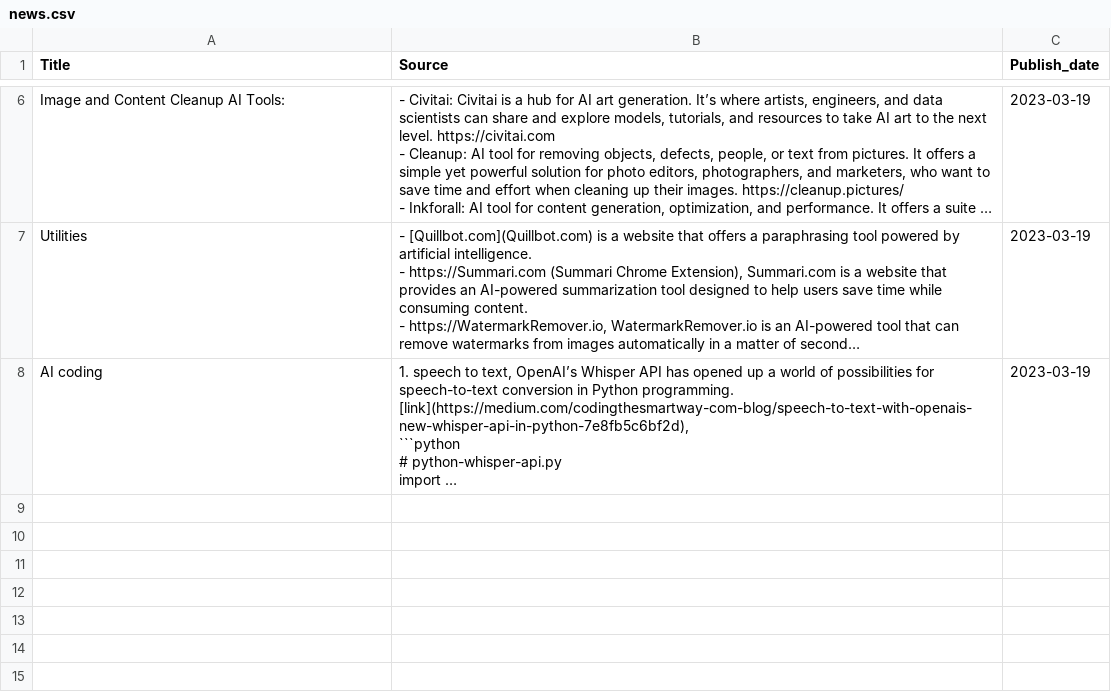
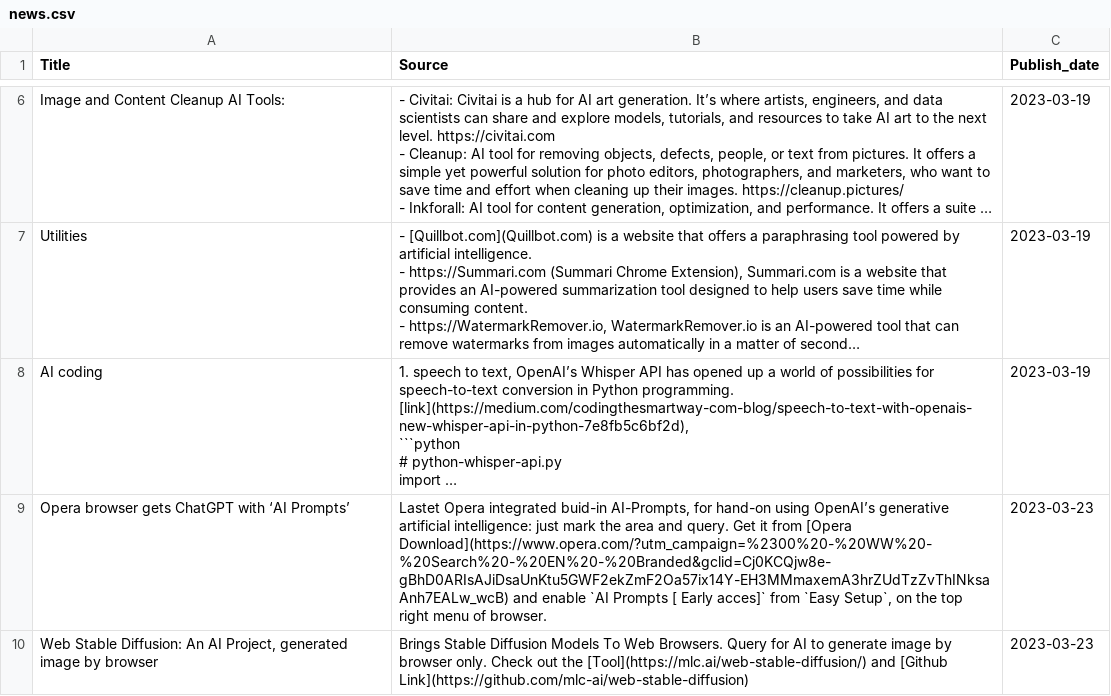
Before and after one commit to cchuang2009/streamlit-News-Forum, a CSV file: news.csv, drawn as a sheet; only a part is shown, gaps mark what is left out; long unchanged cells end in …; the diff names each change by its address in the sheet, - before the commit and + after, or states it on an @@ line.

Commit message:
update news

```diff
--- a/news.csv
+++ b/news.csv
+row 9: Opera browser gets ChatGPT with ‘AI Prompts’ | Lastet Opera integrated buid-in AI-Prompts, for hand-on using OpenAI’s generative artificial intelligence: just mark the area and query. Get it from [Opera Download](https://www.opera.com/?utm_campaign=%2300%20-%20WW%20-%20Search%20-%20EN%20-%20Branded&gclid=Cj0KCQjw8e-gBhD0ARIsAJiDsaUnKtu5GWF2ekZmF2Oa57ix14Y-EH3MMmaxemA3hrZUdTzZvThINksaAnh7EALw_wcB) and enable `AI Prompts [ Early acces]` from `Easy Setup`, on the top right menu of browser. | 2023-03-23
+row 10: Web Stable Diffusion: An AI Project, generated image by browser | Brings Stable Diffusion Models To Web Browsers. Query for AI to generate image by browser only. Check out the [Tool](https://mlc.ai/web-stable-diffusion/) and [Github Link](https://github.com/mlc-ai/web-stable-diffusion) | 2023-03-23
```
